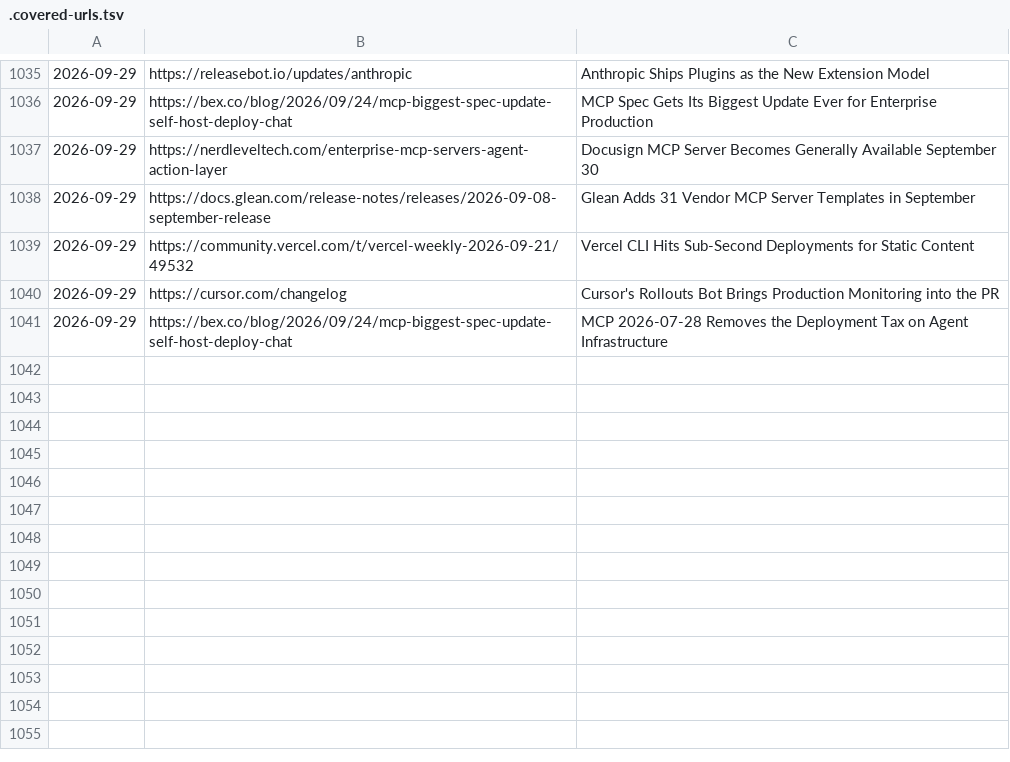
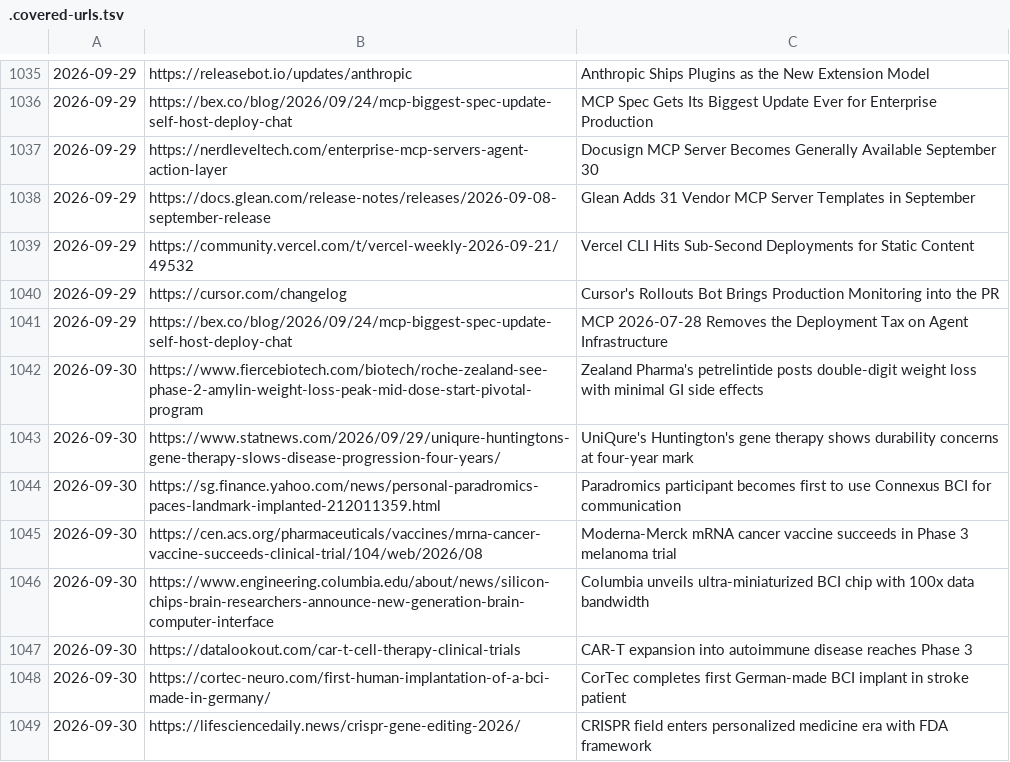
Before and after one commit to anshvidyarthi/custom-morning-digests, a TSV file: .covered-urls.tsv, drawn as a sheet; only a part is shown, gaps mark what is left out.

```diff
--- a/.covered-urls.tsv
+++ b/.covered-urls.tsv
@@ -1041 +1041,9 @@
 2026-09-29	https://bex.co/blog/2026/09/24/mcp-biggest-spec-update-self-host-deploy-chat	MCP 2026-07-28 Removes the Deployment Tax on Agent Infrastructure
+2026-09-30	https://www.fiercebiotech.com/biotech/roche-zealand-see-phase-2-amylin-weight-loss-peak-mid-dose-start-pivotal-program	Zealand Pharma's petrelintide posts double-digit weight loss with minimal GI side effects
+2026-09-30	https://www.statnews.com/2026/09/29/uniqure-huntingtons-gene-therapy-slows-disease-progression-four-years/	UniQure's Huntington's gene therapy shows durability concerns at four-year mark
+2026-09-30	https://sg.finance.yahoo.com/news/personal-paradromics-paces-landmark-implanted-212011359.html	Paradromics participant becomes first to use Connexus BCI for communication
+2026-09-30	https://cen.acs.org/pharmaceuticals/vaccines/mrna-cancer-vaccine-succeeds-clinical-trial/104/web/2026/08	Moderna-Merck mRNA cancer vaccine succeeds in Phase 3 melanoma trial
+2026-09-30	https://www.engineering.columbia.edu/about/news/silicon-chips-brain-researchers-announce-new-generation-brain-computer-interface	Columbia unveils ultra-miniaturized BCI chip with 100x data bandwidth
+2026-09-30	https://datalookout.com/car-t-cell-therapy-clinical-trials	CAR-T expansion into autoimmune disease reaches Phase 3
+2026-09-30	https://cortec-neuro.com/first-human-implantation-of-a-bci-made-in-germany/	CorTec completes first German-made BCI implant in stroke patient
+2026-09-30	https://lifesciencedaily.news/crispr-gene-editing-2026/	CRISPR field enters personalized medicine era with FDA framework
```
Also changed, not shown: 1 other file.
